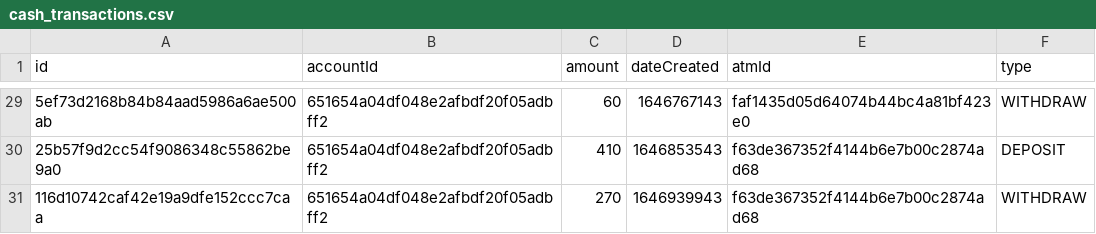
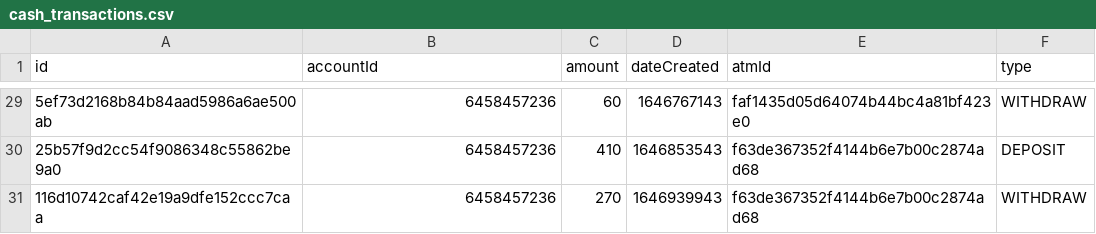
Before and after one commit to luazhizhan/CSC1009-ATM-CLI, a CSV file: app/src/main/resources/Transaction/cash_transactions.csv, drawn as a sheet; only a part is shown, gaps mark what is left out; the diff covers the shown part only; the diff names each change by its address in the sheet, - before the commit and + after, or states it on an @@ line.

```diff
--- a/app/src/main/resources/Transaction/cash_transactions.csv
+++ b/app/src/main/resources/Transaction/cash_transactions.csv
-B29:B31 (accountId): 651654a04df048e2afbdf20f05adbff2
+B29:B31 (accountId): 6458457236
```
Also changed, not shown: 27 edited cells elsewhere in this file, app/src/main/resources/Transaction/transfer_transactions.csv.
